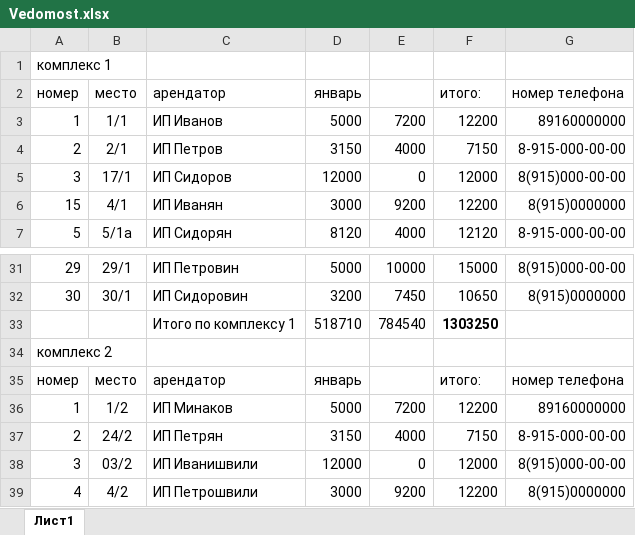
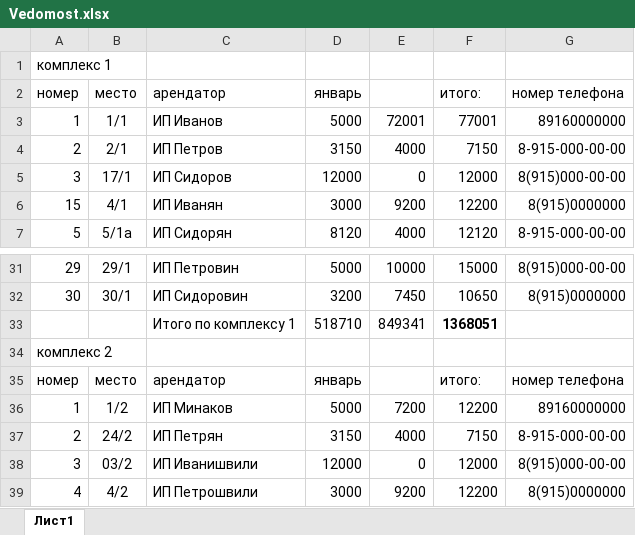
Before and after one commit to itapaullus/Zirk_s_Konyami, an Excel workbook: Vedomost.xlsx, sheet Лист1, drawn as a sheet; only a part is shown, gaps mark what is left out; values as stored, in another font and other column widths than the file's, no borders; the diff names each change by its address in the sheet, - before the commit and + after, or states it on an @@ line.

```diff
--- a/Vedomost.xlsx (sheet Лист1)
+++ b/Vedomost.xlsx (sheet Лист1)
-E3: 7200
+E3: 72001
-F3: 12200
+F3: 77001
-E33: 784540
+E33: 849341
-F33: 1303250
+F33: 1368051
```
Also changed, not shown: 2 other files.
